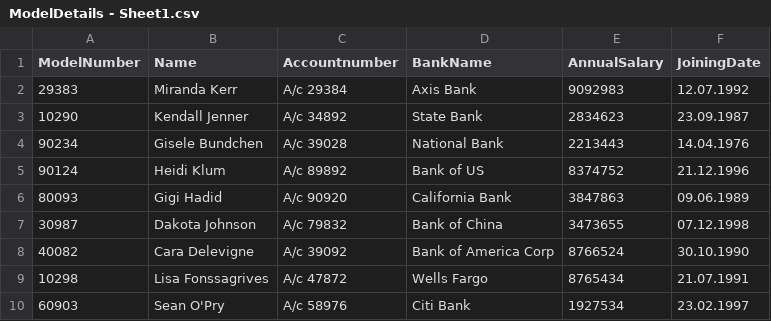
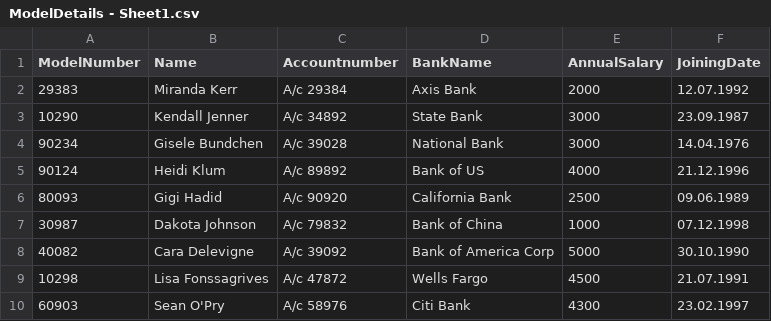
Before and after one commit to m-ankana/Ananya_project, a CSV file: ModelDetails - Sheet1.csv, drawn as a sheet.

Commit message:
Add files via upload

```diff
--- a/ModelDetails - Sheet1.csv
+++ b/ModelDetails - Sheet1.csv
@@ -1,10 +1,10 @@
 ModelNumber,Name,Accountnumber,BankName,AnnualSalary,JoiningDate
-29383,Miranda Kerr,A/c 29384,Axis Bank,9092983,12.07.1992
-10290,Kendall Jenner,A/c 34892,State Bank,2834623,23.09.1987
-90234,Gisele Bundchen,A/c 39028,National Bank,2213443,14.04.1976
-90124,Heidi Klum,A/c 89892,Bank of US,8374752,21.12.1996
-80093,Gigi Hadid,A/c 90920,California Bank,3847863,09.06.1989
-30987,Dakota Johnson,A/c 79832,Bank of China,3473655,07.12.1998
-40082,Cara Delevigne,A/c 39092,Bank of America Corp,8766524,30.10.1990
-10298,Lisa Fonssagrives,A/c 47872,Wells Fargo,8765434,21.07.1991
-60903,Sean O'Pry,A/c 58976,Citi Bank,1927534,23.02.1997
+29383,Miranda Kerr,A/c 29384,Axis Bank,2000,12.07.1992
+10290,Kendall Jenner,A/c 34892,State Bank,3000,23.09.1987
+90234,Gisele Bundchen,A/c 39028,National Bank,3000,14.04.1976
+90124,Heidi Klum,A/c 89892,Bank of US,4000,21.12.1996
+80093,Gigi Hadid,A/c 90920,California Bank,2500,09.06.1989
+30987,Dakota Johnson,A/c 79832,Bank of China,1000,07.12.1998
+40082,Cara Delevigne,A/c 39092,Bank of America Corp,5000,30.10.1990
+10298,Lisa Fonssagrives,A/c 47872,Wells Fargo,4500,21.07.1991
+60903,Sean O'Pry,A/c 58976,Citi Bank,4300,23.02.1997
```
